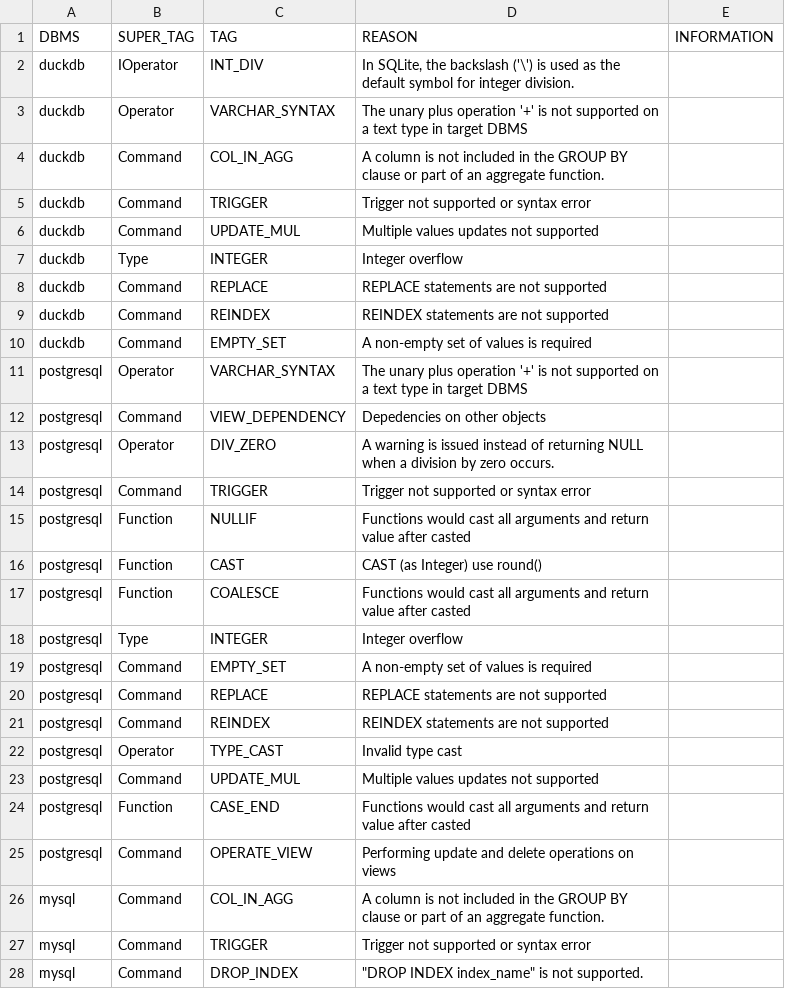
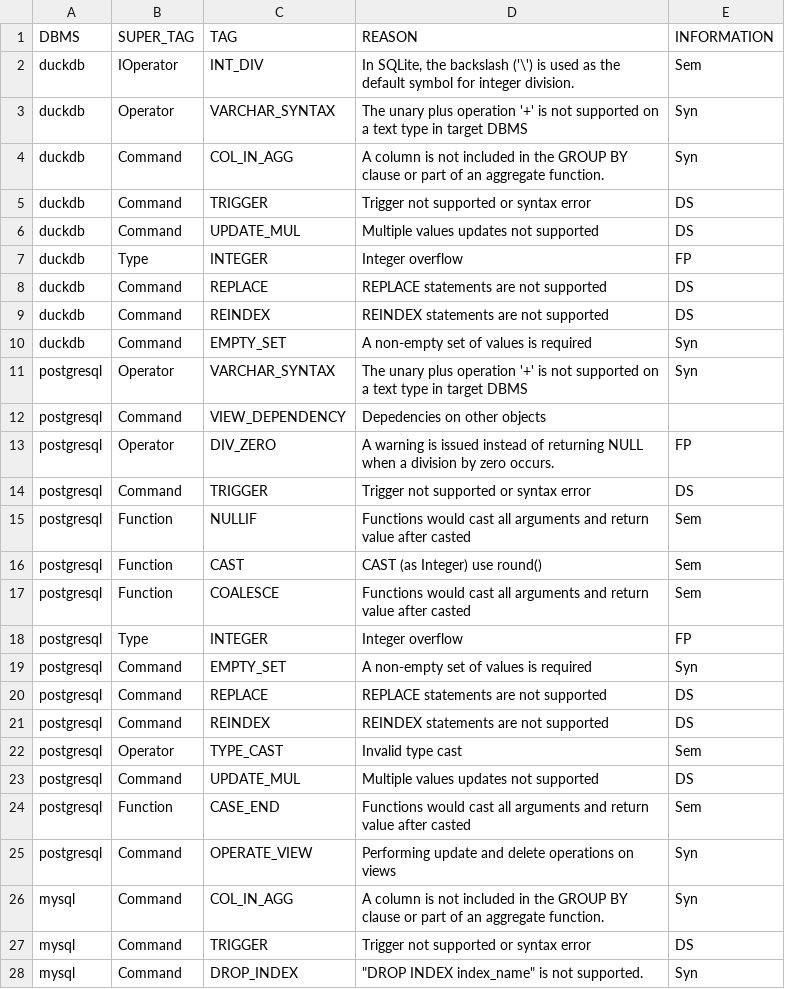
Before and after one commit to suyZhong/SQuaLity, a CSV file: data/sqlite_suite_errors.csv, drawn as a sheet; only a part is shown; the diff covers the shown part only.

```diff
--- a/data/sqlite_suite_errors.csv
+++ b/data/sqlite_suite_errors.csv
@@ -1,28 +1,28 @@
 DBMS,SUPER_TAG,TAG,REASON,INFORMATION
-duckdb,IOperator,INT_DIV,"In SQLite, the backslash ('\') is used as the default symbol for integer division.",
-duckdb,Operator,VARCHAR_SYNTAX,The unary plus operation '+' is not supported on a text type in target DBMS,
-duckdb,Command,COL_IN_AGG,A column is not included in the GROUP BY clause or part of an aggregate function.,
-duckdb,Command,TRIGGER,Trigger not supported or syntax error,
-duckdb,Command,UPDATE_MUL,Multiple values updates not supported,
-duckdb,Type,INTEGER,Integer overflow,
-duckdb,Command,REPLACE,REPLACE statements are not supported,
-duckdb,Command,REINDEX,REINDEX statements are not supported,
-duckdb,Command,EMPTY_SET,A non-empty set of values is required,
-postgresql,Operator,VARCHAR_SYNTAX,The unary plus operation '+' is not supported on a text type in target DBMS,
+duckdb,IOperator,INT_DIV,"In SQLite, the backslash ('\') is used as the default symbol for integer division.",Sem
+duckdb,Operator,VARCHAR_SYNTAX,The unary plus operation '+' is not supported on a text type in target DBMS,Syn
+duckdb,Command,COL_IN_AGG,A column is not included in the GROUP BY clause or part of an aggregate function.,Syn
+duckdb,Command,TRIGGER,Trigger not supported or syntax error,DS
+duckdb,Command,UPDATE_MUL,Multiple values updates not supported,DS
+duckdb,Type,INTEGER,Integer overflow,FP
+duckdb,Command,REPLACE,REPLACE statements are not supported,DS
+duckdb,Command,REINDEX,REINDEX statements are not supported,DS
+duckdb,Command,EMPTY_SET,A non-empty set of values is required,Syn
+postgresql,Operator,VARCHAR_SYNTAX,The unary plus operation '+' is not supported on a text type in target DBMS,Syn
 postgresql,Command,VIEW_DEPENDENCY,Depedencies on other objects,
-postgresql,Operator,DIV_ZERO,A warning is issued instead of returning NULL when a division by zero occurs.,
-postgresql,Command,TRIGGER,Trigger not supported or syntax error,
-postgresql,Function,NULLIF,Functions would cast all arguments and return value after casted,
-postgresql,Function,CAST,CAST (as Integer) use round(),
-postgresql,Function,COALESCE,Functions would cast all arguments and return value after casted,
-postgresql,Type,INTEGER,Integer overflow,
-postgresql,Command,EMPTY_SET,A non-empty set of values is required,
-postgresql,Command,REPLACE,REPLACE statements are not supported,
-postgresql,Command,REINDEX,REINDEX statements are not supported,
-postgresql,Operator,TYPE_CAST,Invalid type cast,
-postgresql,Command,UPDATE_MUL,Multiple values updates not supported,
-postgresql,Function,CASE_END,Functions would cast all arguments and return value after casted,
-postgresql,Command,OPERATE_VIEW,Performing update and delete operations on views,
-mysql,Command,COL_IN_AGG,A column is not included in the GROUP BY clause or part of an aggregate function.,
-mysql,Command,TRIGGER,Trigger not supported or syntax error,
-mysql,Command,DROP_INDEX,"""DROP INDEX index_name"" is not supported.",
+postgresql,Operator,DIV_ZERO,A warning is issued instead of returning NULL when a division by zero occurs.,FP
+postgresql,Command,TRIGGER,Trigger not supported or syntax error,DS
+postgresql,Function,NULLIF,Functions would cast all arguments and return value after casted,Sem
+postgresql,Function,CAST,CAST (as Integer) use round(),Sem
+postgresql,Function,COALESCE,Functions would cast all arguments and return value after casted,Sem
+postgresql,Type,INTEGER,Integer overflow,FP
+postgresql,Command,EMPTY_SET,A non-empty set of values is required,Syn
+postgresql,Command,REPLACE,REPLACE statements are not supported,DS
+postgresql,Command,REINDEX,REINDEX statements are not supported,DS
+postgresql,Operator,TYPE_CAST,Invalid type cast,Sem
+postgresql,Command,UPDATE_MUL,Multiple values updates not supported,DS
+postgresql,Function,CASE_END,Functions would cast all arguments and return value after casted,Sem
+postgresql,Command,OPERATE_VIEW,Performing update and delete operations on views,Syn
+mysql,Command,COL_IN_AGG,A column is not included in the GROUP BY clause or part of an aggregate function.,Syn
+mysql,Command,TRIGGER,Trigger not supported or syntax error,DS
+mysql,Command,DROP_INDEX,"""DROP INDEX index_name"" is not supported.",Syn
```
Also changed, not shown: 2 edited cells elsewhere in this file, data/duckdb_suite_errors.csv, data/postgresql_suite_errors.csv, 2 other files.
